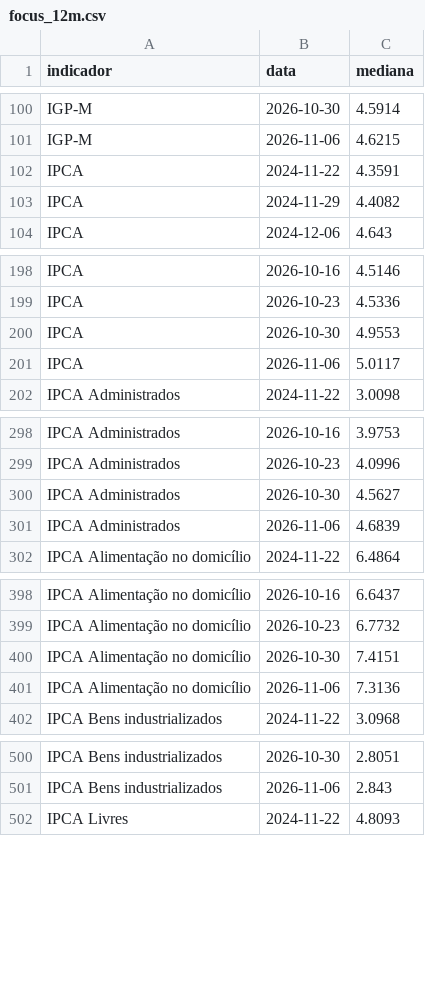
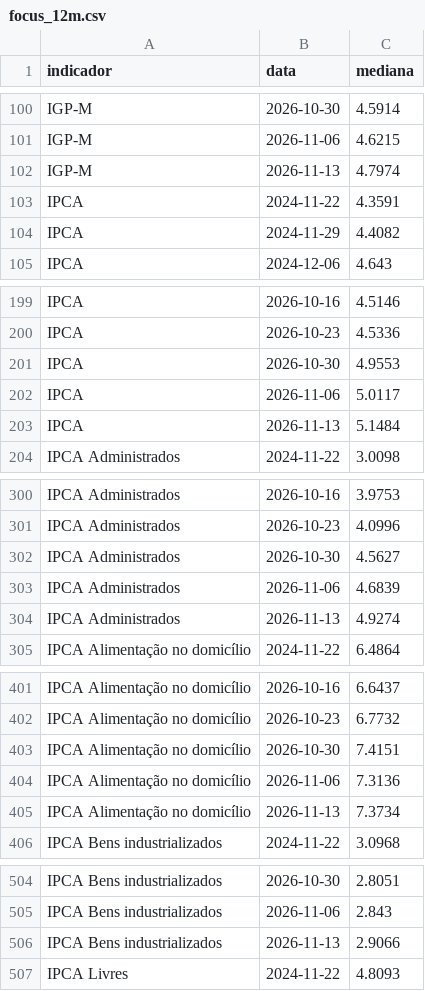
Before and after one commit to pietrosalvador5-boop/painel-previmpa, a CSV file: dados/focus_12m.csv, drawn as a sheet; only a part is shown, gaps mark what is left out; the diff covers the shown part only.

```diff
--- a/dados/focus_12m.csv
+++ b/dados/focus_12m.csv
@@ -101,2 +101,3 @@ IGP-M,2026-10-30,4.5914
 IGP-M,2026-11-06,4.6215
+IGP-M,2026-11-13,4.7974
 IPCA,2024-11-22,4.3591
@@ -201,2 +202,3 @@ IPCA,2026-10-30,4.9553
 IPCA,2026-11-06,5.0117
+IPCA,2026-11-13,5.1484
 IPCA Administrados,2024-11-22,3.0098
@@ -301,2 +303,3 @@ IPCA Administrados,2026-10-30,4.5627
 IPCA Administrados,2026-11-06,4.6839
+IPCA Administrados,2026-11-13,4.9274
 IPCA Alimentação no domicílio,2024-11-22,6.4864
@@ -401,2 +404,3 @@ IPCA Alimentação no domicílio,2026-10-30,7.4151
 IPCA Alimentação no domicílio,2026-11-06,7.3136
+IPCA Alimentação no domicílio,2026-11-13,7.3734
 IPCA Bens industrializados,2024-11-22,3.0968
@@ -501,2 +505,3 @@ IPCA Bens industrializados,2026-10-30,2.8051
 IPCA Bens industrializados,2026-11-06,2.843
+IPCA Bens industrializados,2026-11-13,2.9066
 IPCA Livres,2024-11-22,4.8093
```
Also changed, not shown: 2 added rows elsewhere in this file, dados/copom.csv, dados/focus_anual.csv, 3 other files.
